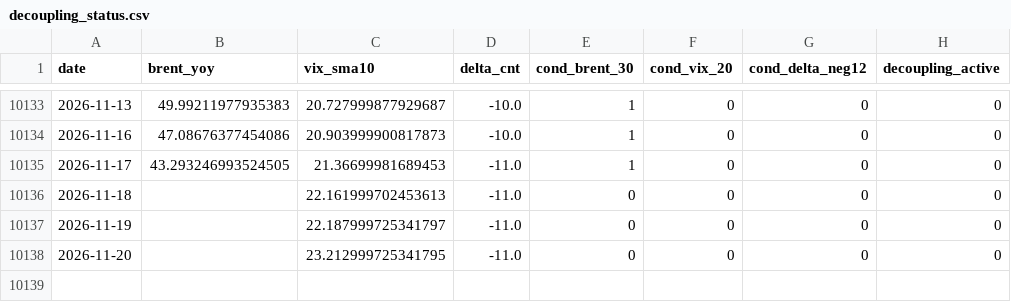
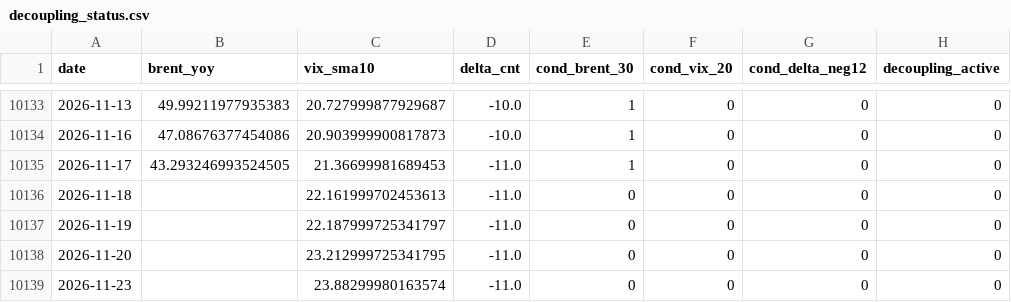
Before and after one commit to keishi-takagi/tda-monitoring, a CSV file: public/decoupling_status.csv, drawn as a sheet; only a part is shown, gaps mark what is left out.

```diff
--- a/public/decoupling_status.csv
+++ b/public/decoupling_status.csv
@@ -10138 +10138,2 @@ date,brent_yoy,vix_sma10,delta_cnt,cond_brent_30,cond_vix_20,cond_delta_neg12,de
 2026-11-20,,23.212999725341795,-11.0,0,0,0,0
+2026-11-23,,23.88299980163574,-11.0,0,0,0,0
```
Also changed, not shown: public/run_metadata_public.csv, 1 other file.
